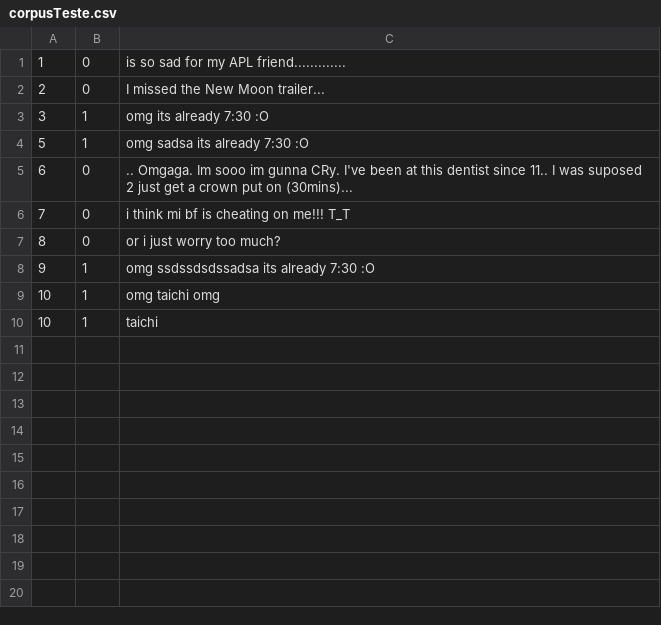
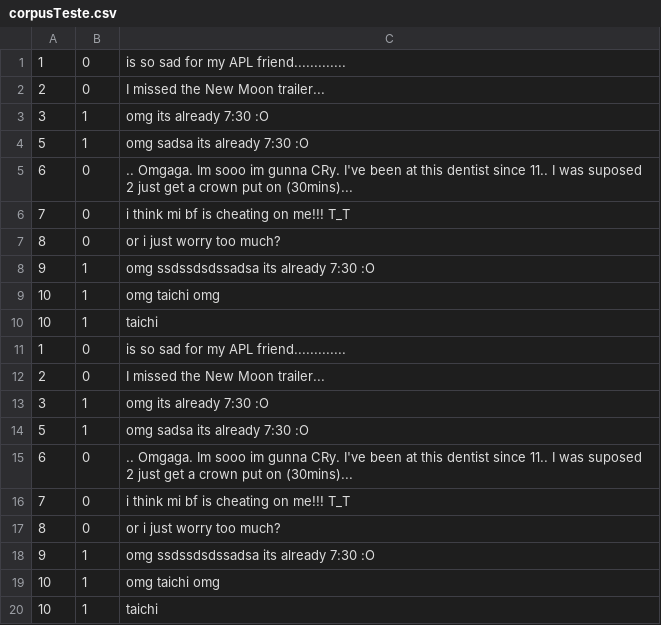
Before and after one commit to decker12w/TrabalhoOri, a CSV file: codigo/corpusTeste.csv, drawn as a sheet; the diff names each change by its address in the sheet, - before the commit and + after, or states it on an @@ line.

```diff
--- a/codigo/corpusTeste.csv
+++ b/codigo/corpusTeste.csv
+row 11: 1 | 0 | is so sad for my APL friend.............
+row 12: 2 | 0 | I missed the New Moon trailer...
+row 13: 3 | 1 | omg its already 7:30 :O
+row 14: 5 | 1 | omg sadsa its already 7:30 :O
+row 15: 6 | 0 | .. Omgaga. Im sooo im gunna CRy. I've been at this dentist since 11.. I was suposed 2 just get a crown put on (30mins)...
+row 16: 7 | 0 | i think mi bf is cheating on me!!! T_T
+row 17: 8 | 0 | or i just worry too much?
+row 18: 9 | 1 | omg ssdssdsdssadsa its already 7:30 :O
+row 19: 10 | 1 | omg taichi omg
+row 20: 10 | 1 | taichi
```
Also changed, not shown: 2 other files.
